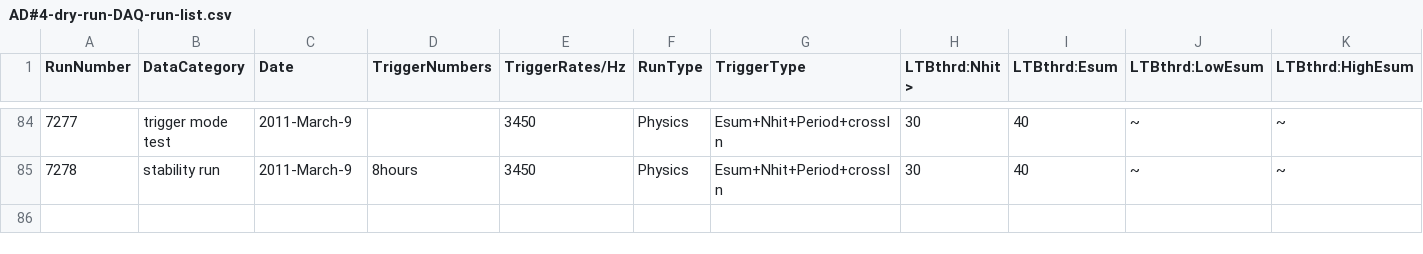
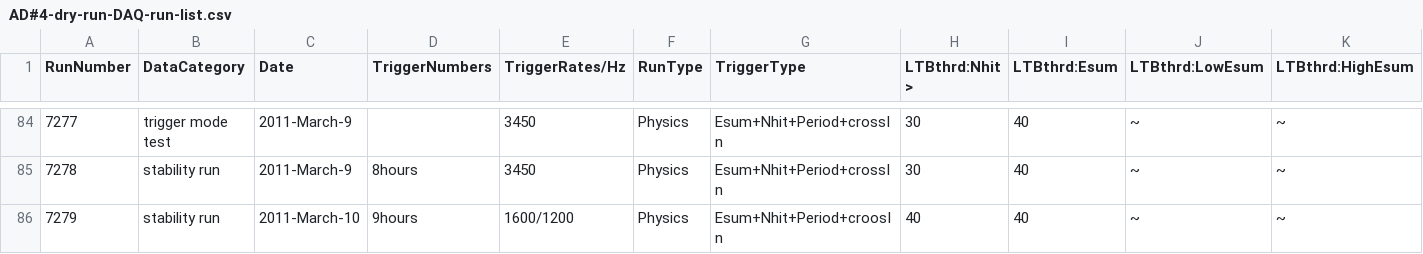
Before and after one commit to czczc/CI-ODM, a CSV file: dayabay_config/AD#4-dry-run-DAQ-run-list.csv, drawn as a sheet; only a part is shown, gaps mark what is left out; rows hold the shown columns only; the diff names each change by its address in the sheet, - before the commit and + after, or states it on an @@ line.

Commit message:
ODM: update dry-run list
git-svn-id: http://dayabay.ihep.ac.cn/svn/dybsvn/groups/Web/ODM@10924 9a4306ee-3332-0410-9a75-a644b53ef5af

```diff
--- a/dayabay_config/AD#4-dry-run-DAQ-run-list.csv
+++ b/dayabay_config/AD#4-dry-run-DAQ-run-list.csv
+row 86: 7279 | stability run | 2011-March-10 | 9hours | 1600/1200 | Physics | Esum+Nhit+Period+croosIn | 40 | 40 | ~ | ~
```
